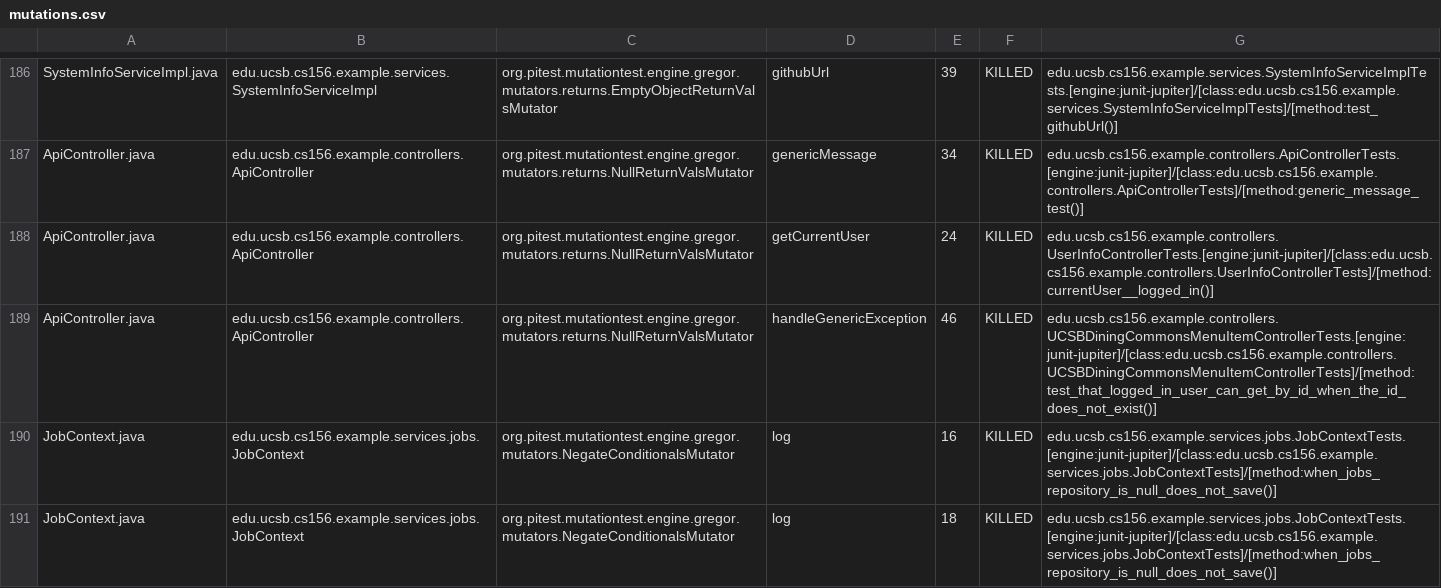
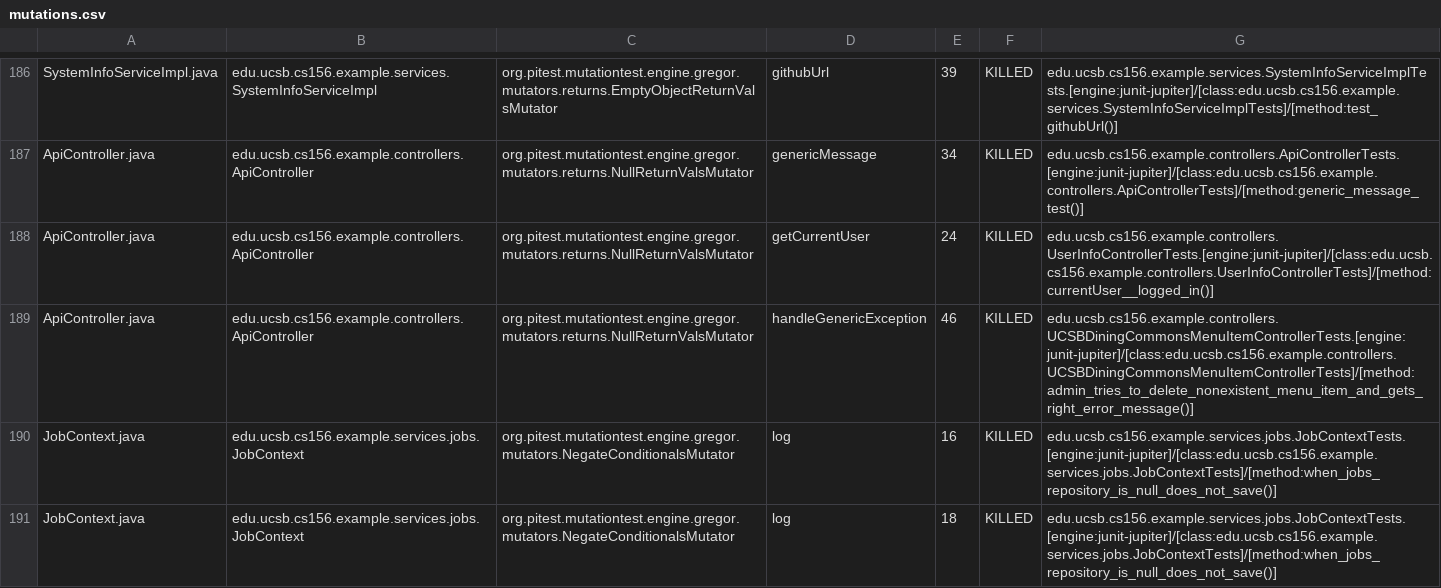
Before and after one commit to ucsb-cs156-s26/team01-s26-12, a CSV file: prs/75/pitest/mutations.csv, drawn as a sheet; only a part is shown, gaps mark what is left out.

Commit message:
Deploying to gh-pages from @ ucsb-cs156-s26/team01-s26-12@f3d3cf5a4f7b25772301171f909cfdaa62f0cd17 🚀

```diff
--- a/prs/75/pitest/mutations.csv
+++ b/prs/75/pitest/mutations.csv
@@ -188,3 +188,3 @@ ApiController.java,edu.ucsb.cs156.example.controllers.ApiController,org.pitest.m
 ApiController.java,edu.ucsb.cs156.example.controllers.ApiController,org.pitest.mutationtest.engine.gregor.mutators.returns.NullReturnValsMutator,getCurrentUser,24,KILLED,edu.ucsb.cs156.example.controllers.UserInfoControllerTests.[engine:junit-jupiter]/[class:edu.ucsb.cs156.example.controllers.UserInfoControllerTests]/[method:currentUser__logged_in()]
-ApiController.java,edu.ucsb.cs156.example.controllers.ApiController,org.pitest.mutationtest.engine.gregor.mutators.returns.NullReturnValsMutator,handleGenericException,46,KILLED,edu.ucsb.cs156.example.controllers.UCSBDiningCommonsMenuItemControllerTests.[engine:junit-jupiter]/[class:edu.ucsb.cs156.example.controllers.UCSBDiningCommonsMenuItemControllerTests]/[method:test_that_logged_in_user_can_get_by_id_when_the_id_does_not_exist()]
+ApiController.java,edu.ucsb.cs156.example.controllers.ApiController,org.pitest.mutationtest.engine.gregor.mutators.returns.NullReturnValsMutator,handleGenericException,46,KILLED,edu.ucsb.cs156.example.controllers.UCSBDiningCommonsMenuItemControllerTests.[engine:junit-jupiter]/[class:edu.ucsb.cs156.example.controllers.UCSBDiningCommonsMenuItemControllerTests]/[method:admin_tries_to_delete_nonexistent_menu_item_and_gets_right_error_message()]
 JobContext.java,edu.ucsb.cs156.example.services.jobs.JobContext,org.pitest.mutationtest.engine.gregor.mutators.NegateConditionalsMutator,log,16,KILLED,edu.ucsb.cs156.example.services.jobs.JobContextTests.[engine:junit-jupiter]/[class:edu.ucsb.cs156.example.services.jobs.JobContextTests]/[method:when_jobs_repository_is_null_does_not_save()]
```
Also changed, not shown: 23 other files.
